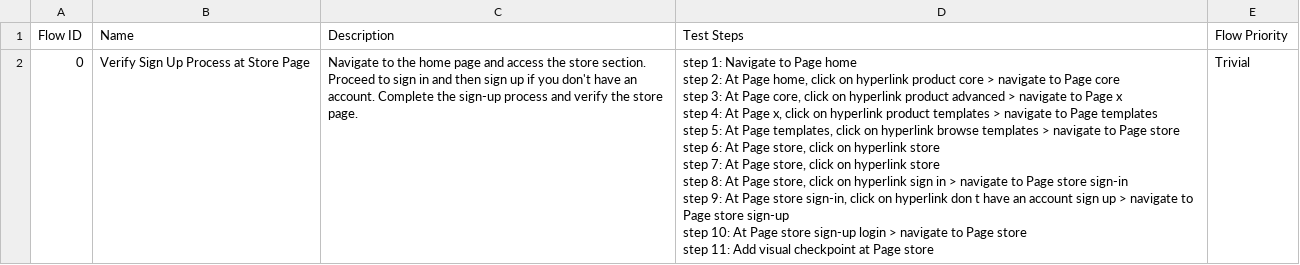
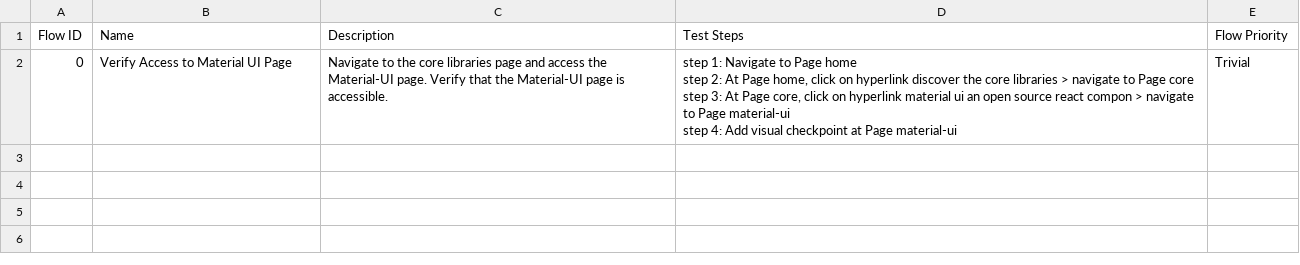
Before and after one commit to KataChiNguyen/https-mui.com-, a CSV file: Test Steps/steps_overview.csv, drawn as a sheet.

```diff
--- a/Test Steps/steps_overview.csv
+++ b/Test Steps/steps_overview.csv
@@ -1,12 +1,5 @@
 Flow ID,Name,Description,Test Steps,Flow Priority
-0,Verify Sign Up Process at Store Page,Navigate to the home page and access the store section. Proceed to sign in and then sign up if you don't have an account. Complete the sign-up process and verify the store page.,"step 1: Navigate to Page home
-step 2: At Page home, click on hyperlink product core > navigate to Page core
-step 3: At Page core, click on hyperlink product advanced > navigate to Page x
-step 4: At Page x, click on hyperlink product templates > navigate to Page templates
-step 5: At Page templates, click on hyperlink browse templates > navigate to Page store
-step 6: At Page store, click on hyperlink store
-step 7: At Page store, click on hyperlink store
-step 8: At Page store, click on hyperlink sign in > navigate to Page store sign-in
-step 9: At Page store sign-in, click on hyperlink don t have an account sign up > navigate to Page store sign-up
-step 10: At Page store sign-up login > navigate to Page store
-step 11: Add visual checkpoint at Page store",Trivial
+0,Verify Access to Material UI Page,Navigate to the core libraries page and access the Material-UI page. Verify that the Material-UI page is accessible.,"step 1: Navigate to Page home
+step 2: At Page home, click on hyperlink discover the core libraries > navigate to Page core
+step 3: At Page core, click on hyperlink material ui an open source react compon > navigate to Page material-ui
+step 4: Add visual checkpoint at Page material-ui",Trivial
```
Also changed, not shown: 14 other files.
